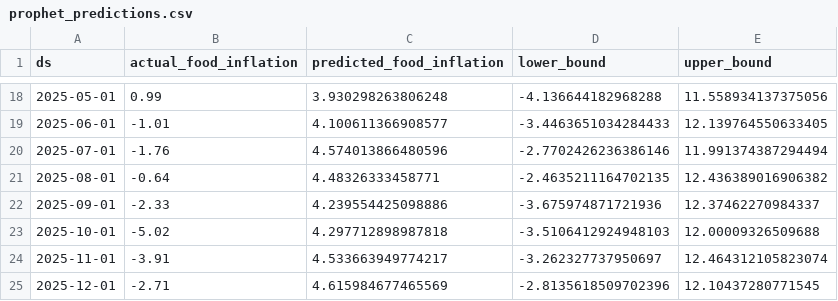
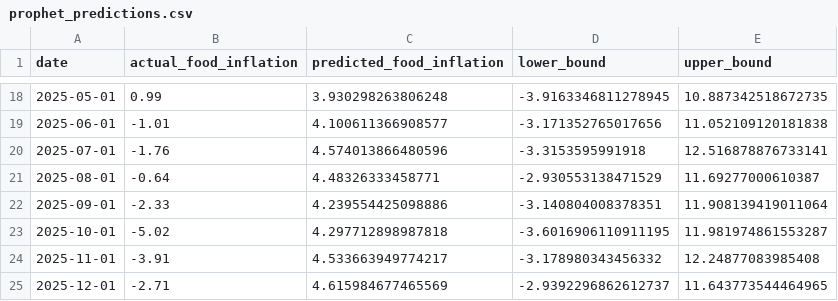
Before and after one commit to AyushTomarOG/Food-Inflation-in-El-Nino, a CSV file: data/processed/prophet_predictions.csv, drawn as a sheet; only a part is shown, gaps mark what is left out; the diff covers the shown part only.

```diff
--- a/data/processed/prophet_predictions.csv
+++ b/data/processed/prophet_predictions.csv
@@ -1 +1 @@
-ds,actual_food_inflation,predicted_food_inflation,lower_bound,upper_bound
+date,actual_food_inflation,predicted_food_inflation,lower_bound,upper_bound
@@ -18,8 +18,8 @@ ds,actual_food_inflation,predicted_food_inflation,lower_bound,upper_bound
-2025-05-01,0.99,3.930298263806248,-4.136644182968288,11.558934137375056
-2025-06-01,-1.01,4.100611366908577,-3.4463651034284433,12.139764550633405
-2025-07-01,-1.76,4.574013866480596,-2.7702426236386146,11.991374387294494
-2025-08-01,-0.64,4.48326333458771,-2.4635211164702135,12.436389016906382
-2025-09-01,-2.33,4.239554425098886,-3.675974871721936,12.37462270984337
-2025-10-01,-5.02,4.297712898987818,-3.5106412924948103,12.00009326509688
-2025-11-01,-3.91,4.533663949774217,-3.262327737950697,12.464312105823074
-2025-12-01,-2.71,4.615984677465569,-2.8135618509702396,12.10437280771545
+2025-05-01,0.99,3.930298263806248,-3.9163346811278945,10.887342518672735
+2025-06-01,-1.01,4.100611366908577,-3.171352765017656,11.052109120181838
+2025-07-01,-1.76,4.574013866480596,-3.3153595991918,12.516878876733141
+2025-08-01,-0.64,4.48326333458771,-2.930553138471529,11.69277000610387
+2025-09-01,-2.33,4.239554425098886,-3.140804008378351,11.908139419011064
+2025-10-01,-5.02,4.297712898987818,-3.6016906110911195,11.981974861553287
+2025-11-01,-3.91,4.533663949774217,-3.178980343456332,12.24877083985408
+2025-12-01,-2.71,4.615984677465569,-2.9392296862612737,11.643773544464965
```
Also changed, not shown: 32 edited cells elsewhere in this file, data/processed/arimax_predictions.csv, 4 other files.
